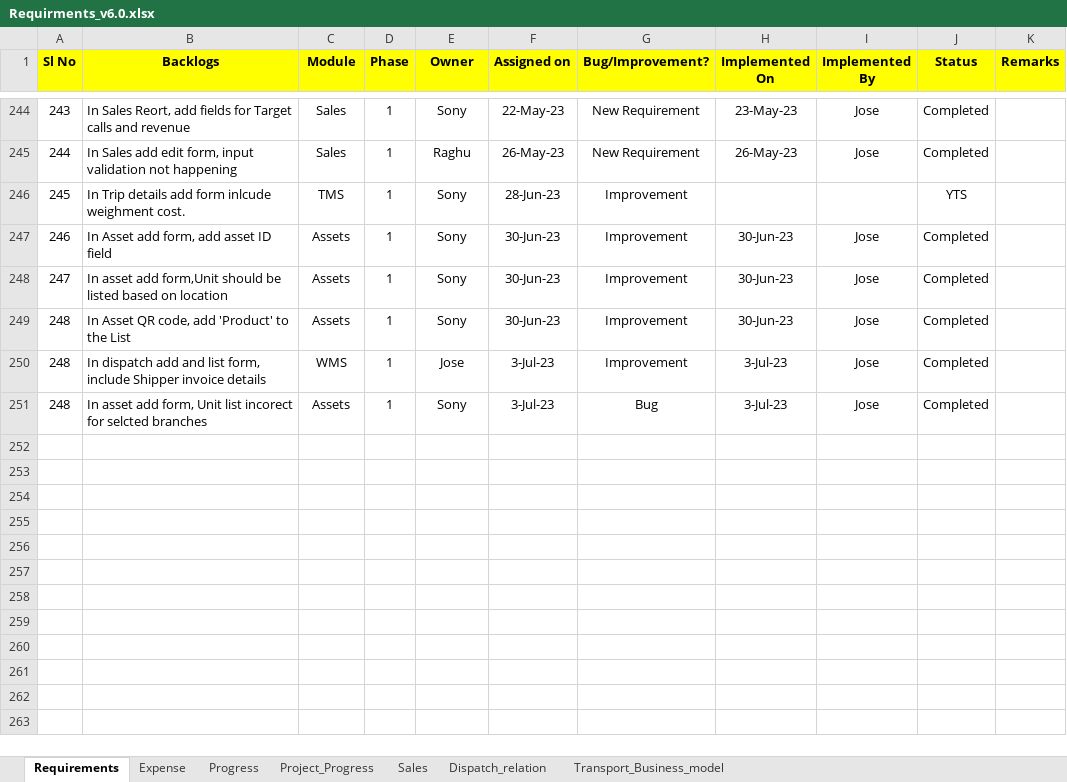
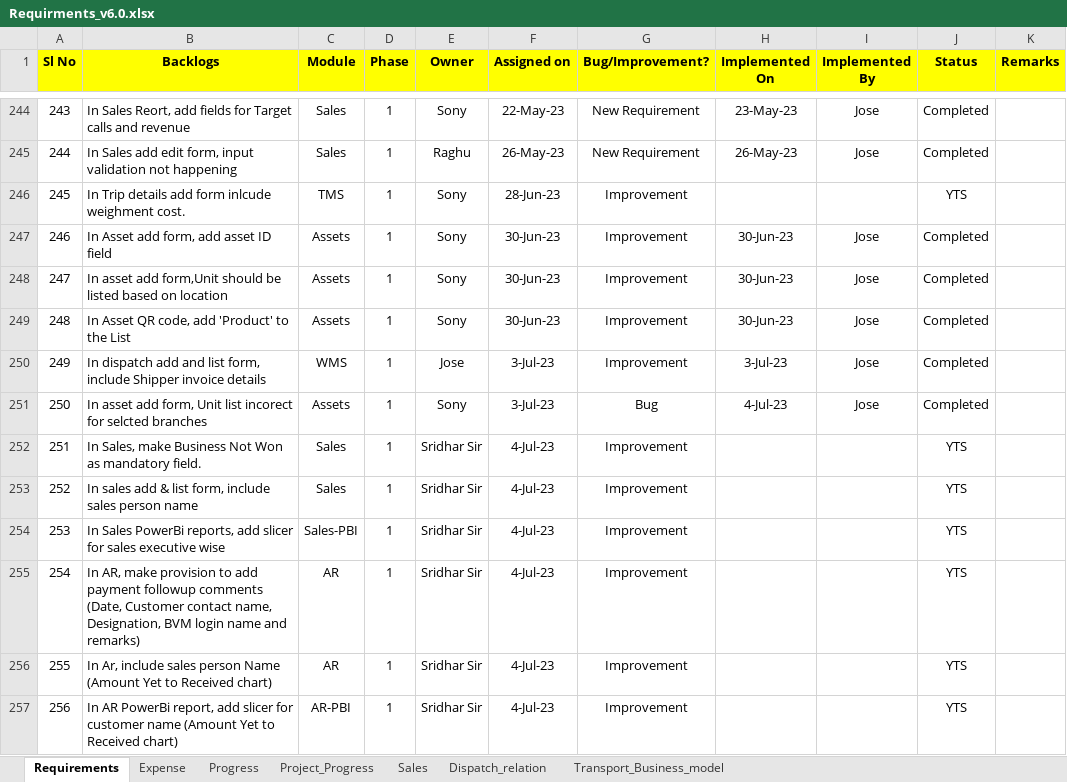
Before and after one commit to josevinoth/sms_project, an Excel workbook: Requirements/Requirments_v6.0.xlsx, sheet Requirements, drawn as a sheet; only a part is shown, gaps mark what is left out; values as stored, in another font and other column widths than the file's, no borders; conditional formats not drawn; the diff covers the shown part only; the diff names each change by its address in the sheet, - before the commit and + after, or states it on an @@ line.

```diff
--- a/Requirements/Requirments_v6.0.xlsx (sheet Requirements)
+++ b/Requirements/Requirments_v6.0.xlsx (sheet Requirements)
-A250 (Sl No): 248
+A250 (Sl No): 249
-A251 (Sl No): 248
+A251 (Sl No): 250
-H251 (Implemented On): 3-Jul-23
+H251 (Implemented On): 4-Jul-23
+row 252: 251 | In Sales, make Business Not Won as mandatory field. | Sales | 1 | Sridhar Sir | 4-Jul-23 | Improvement |  |  | YTS
+row 253: 252 | In sales add & list form, include sales person name | Sales | 1 | Sridhar Sir | 4-Jul-23 | Improvement |  |  | YTS
+row 254: 253 | In Sales PowerBi reports, add slicer for sales executive wise | Sales-PBI | 1 | Sridhar Sir | 4-Jul-23 | Improvement |  |  | YTS
+row 255: 254 | In AR, make provision to add payment followup comments (Date, Customer contact name, Designation, BVM login name and remarks) | AR | 1 | Sridhar Sir | 4-Jul-23 | Improvement |  |  | YTS
+row 256: 255 | In Ar, include sales person Name (Amount Yet to Received chart) | AR | 1 | Sridhar Sir | 4-Jul-23 | Improvement |  |  | YTS
+row 257: 256 | In AR PowerBi report, add slicer for customer name (Amount Yet to Received chart) | AR-PBI | 1 | Sridhar Sir | 4-Jul-23 | Improvement |  |  | YTS
```
Also changed, not shown: 8 added rows and 25 hidden or unhidden rows elsewhere in this sheet, charts or pictures, 3 other files.
